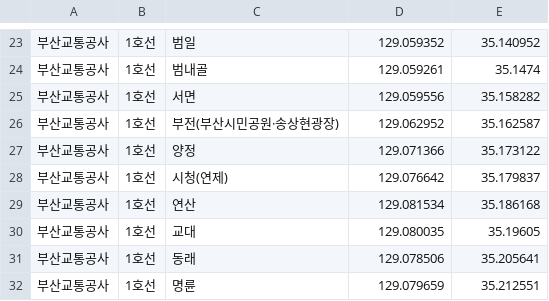
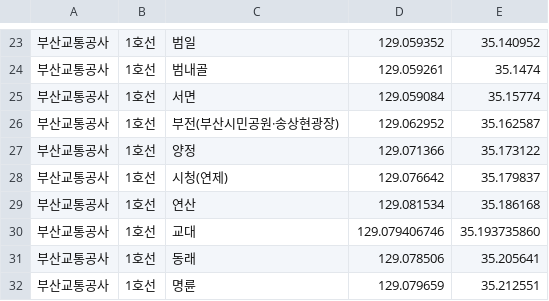
Before and after one commit to vantaa89/busan-metro, a CSV file: public/data/line1.csv, drawn as a sheet; only a part is shown, gaps mark what is left out.

```diff
--- a/public/data/line1.csv
+++ b/public/data/line1.csv
@@ -24,3 +24,3 @@
 부산교통공사,1호선,범내골,129.059261,35.1474
-부산교통공사,1호선,서면,129.059556,35.158282
+부산교통공사,1호선,서면,129.059084,35.15774
 부산교통공사,1호선,부전(부산시민공원·송상현광장),129.062952,35.162587
@@ -29,3 +29,3 @@
 부산교통공사,1호선,연산,129.081534,35.186168
-부산교통공사,1호선,교대,129.080035,35.19605
+부산교통공사,1호선,교대,129.079406746,35.193735860
 부산교통공사,1호선,동래,129.078506,35.205641
```
Also changed, not shown: public/data/bgl.csv, public/data/donghae.csv, 4 other files.
